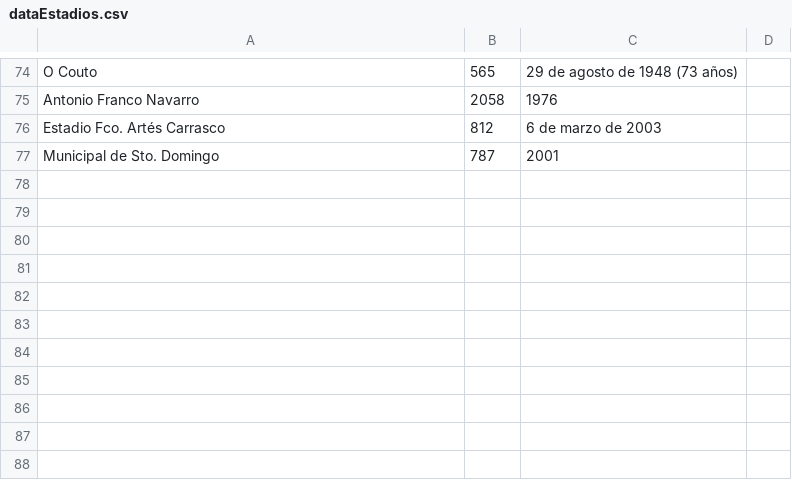
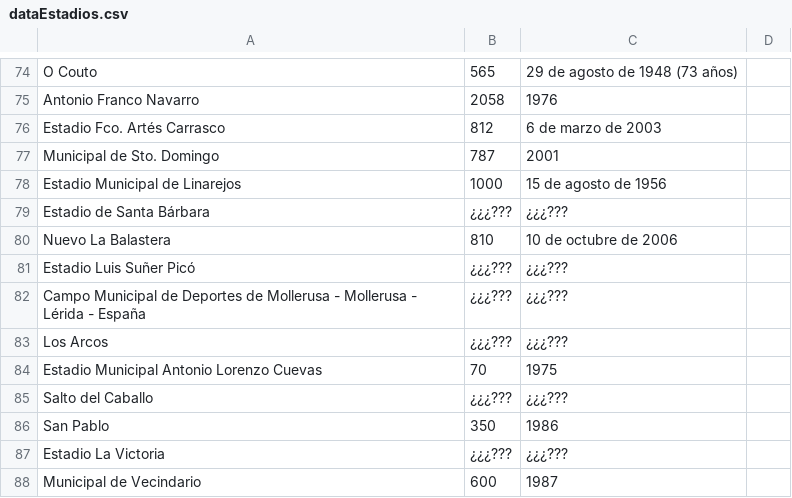
Before and after one commit to Hec7or-Uni/bbdd-pr-1, a CSV file: data/dataEstadios.csv, drawn as a sheet; only a part is shown, gaps mark what is left out; the diff names each change by its address in the sheet, - before the commit and + after, or states it on an @@ line.

```diff
--- a/data/dataEstadios.csv
+++ b/data/dataEstadios.csv
+row 78: Estadio Municipal de Linarejos | 1000 | 15 de agosto de 1956
+row 79: Estadio de Santa Bárbara | ¿¿¿??? | ¿¿¿???
+row 80: Nuevo La Balastera | 810 | 10 de octubre de 2006
+row 81: Estadio Luis Suñer Picó | ¿¿¿??? | ¿¿¿???
+row 82: Campo Municipal de Deportes de Mollerusa - Mollerusa - Lérida - España | ¿¿¿??? | ¿¿¿???
+row 83: Los Arcos | ¿¿¿??? | ¿¿¿???
+row 84: Estadio Municipal Antonio Lorenzo Cuevas | 70 | 1975
+row 85: Salto del Caballo | ¿¿¿??? | ¿¿¿???
+row 86: San Pablo | 350 | 1986
+row 87: Estadio La Victoria | ¿¿¿??? | ¿¿¿???
+row 88: Municipal de Vecindario | 600 | 1987
```
Also changed, not shown: data/dataEquipos.csv, 5 other files.
